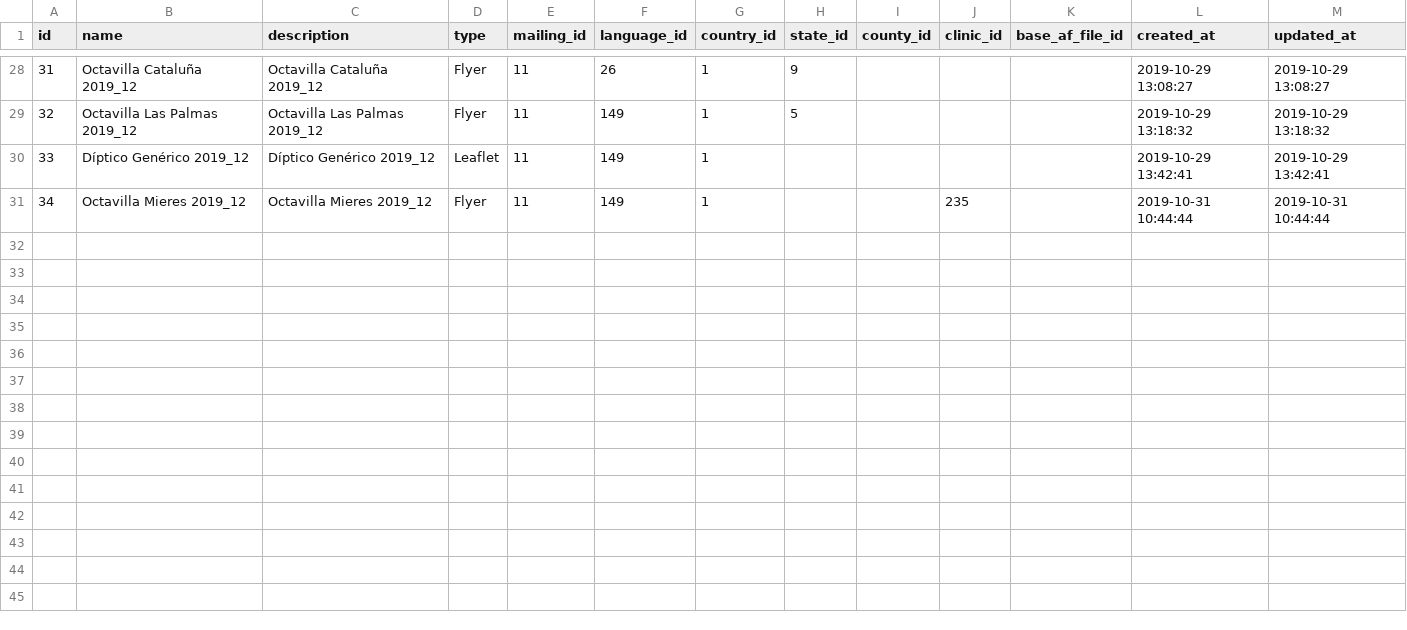
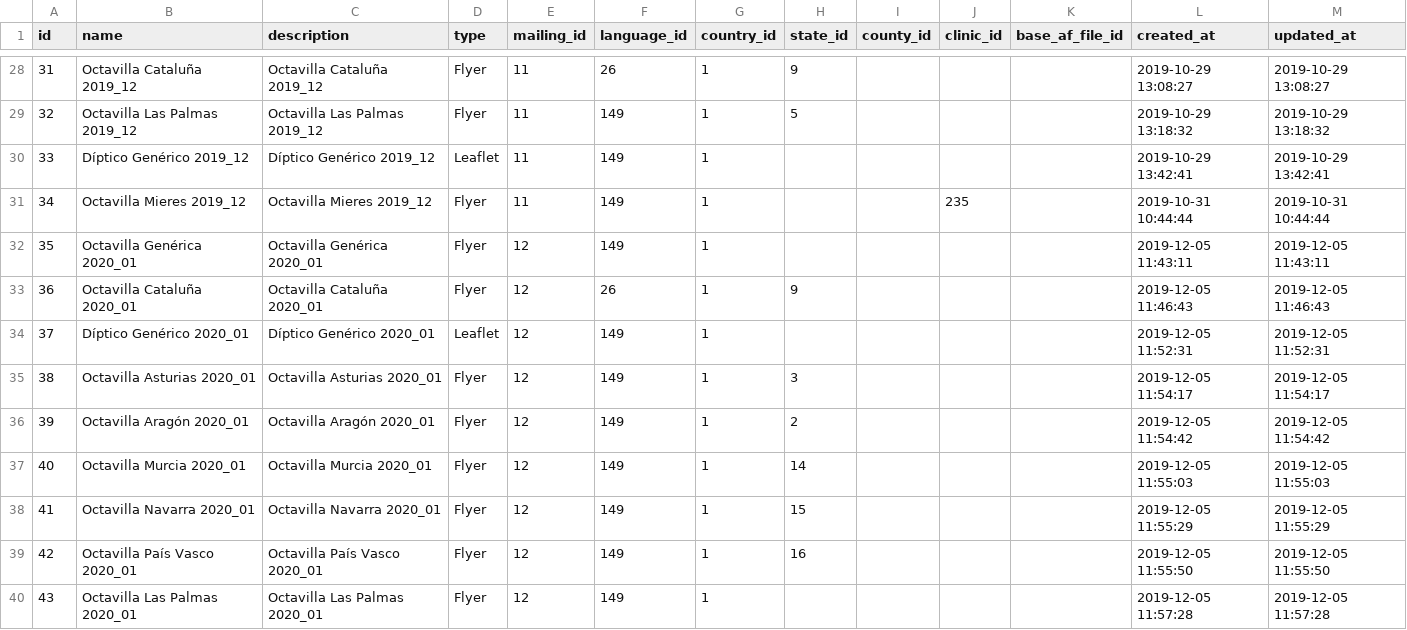
Before and after one commit to storagekid/miDentix, a CSV file: database/seeds/csvs/mailing_designs.csv, drawn as a sheet; only a part is shown, gaps mark what is left out.

```diff
--- a/database/seeds/csvs/mailing_designs.csv
+++ b/database/seeds/csvs/mailing_designs.csv
@@ -31 +31,10 @@ id,"name","description","type",mailing_id,language_id,country_id,state_id,county
 34,"Octavilla Mieres 2019_12","Octavilla Mieres 2019_12","Flyer",11,149,1,,,235,,"2019-10-31 10:44:44","2019-10-31 10:44:44"
+35,"Octavilla Genérica 2020_01","Octavilla Genérica 2020_01","Flyer",12,149,1,,,,,"2019-12-05 11:43:11","2019-12-05 11:43:11"
+36,"Octavilla Cataluña 2020_01","Octavilla Cataluña 2020_01","Flyer",12,26,1,9,,,,"2019-12-05 11:46:43","2019-12-05 11:46:43"
+37,"Díptico Genérico 2020_01","Díptico Genérico 2020_01","Leaflet",12,149,1,,,,,"2019-12-05 11:52:31","2019-12-05 11:52:31"
+38,"Octavilla Asturias 2020_01","Octavilla Asturias 2020_01","Flyer",12,149,1,3,,,,"2019-12-05 11:54:17","2019-12-05 11:54:17"
+39,"Octavilla Aragón 2020_01","Octavilla Aragón 2020_01","Flyer",12,149,1,2,,,,"2019-12-05 11:54:42","2019-12-05 11:54:42"
+40,"Octavilla Murcia 2020_01","Octavilla Murcia 2020_01","Flyer",12,149,1,14,,,,"2019-12-05 11:55:03","2019-12-05 11:55:03"
+41,"Octavilla Navarra 2020_01","Octavilla Navarra 2020_01","Flyer",12,149,1,15,,,,"2019-12-05 11:55:29","2019-12-05 11:55:29"
+42,"Octavilla País Vasco 2020_01","Octavilla País Vasco 2020_01","Flyer",12,149,1,16,,,,"2019-12-05 11:55:50","2019-12-05 11:55:50"
+43,"Octavilla Las Palmas 2020_01","Octavilla Las Palmas 2020_01","Flyer",12,149,1,,,,,"2019-12-05 11:57:28","2019-12-05 11:57:28"
```
Also changed, not shown: database/seeds/csvs/campaign_poster_priorities.csv, database/seeds/csvs/clinic_posters.csv, 25 other files.
